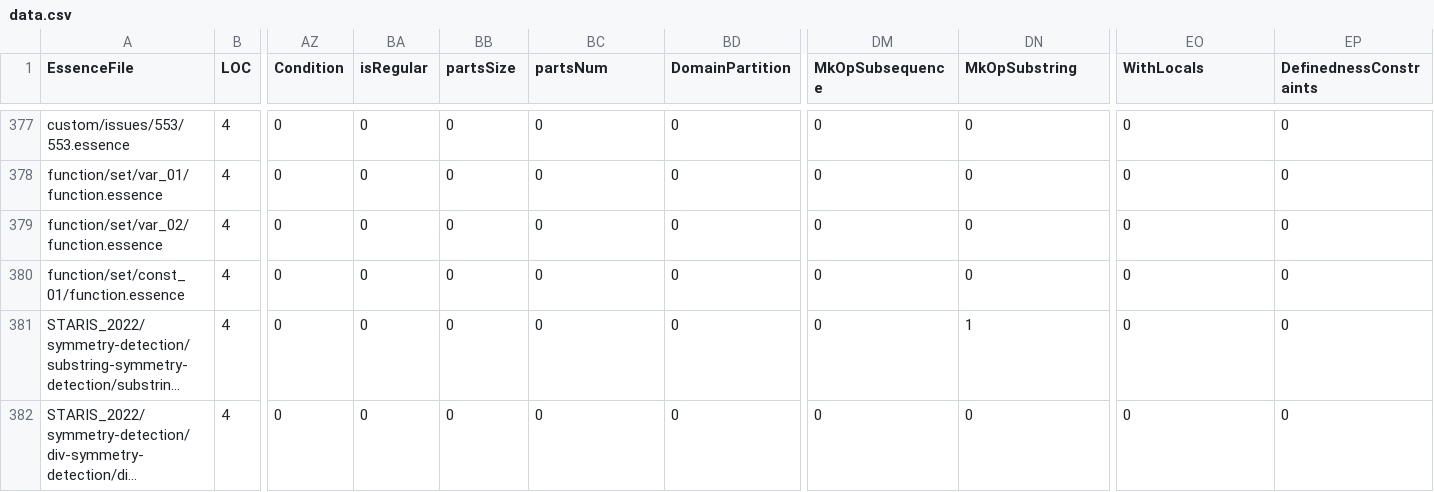
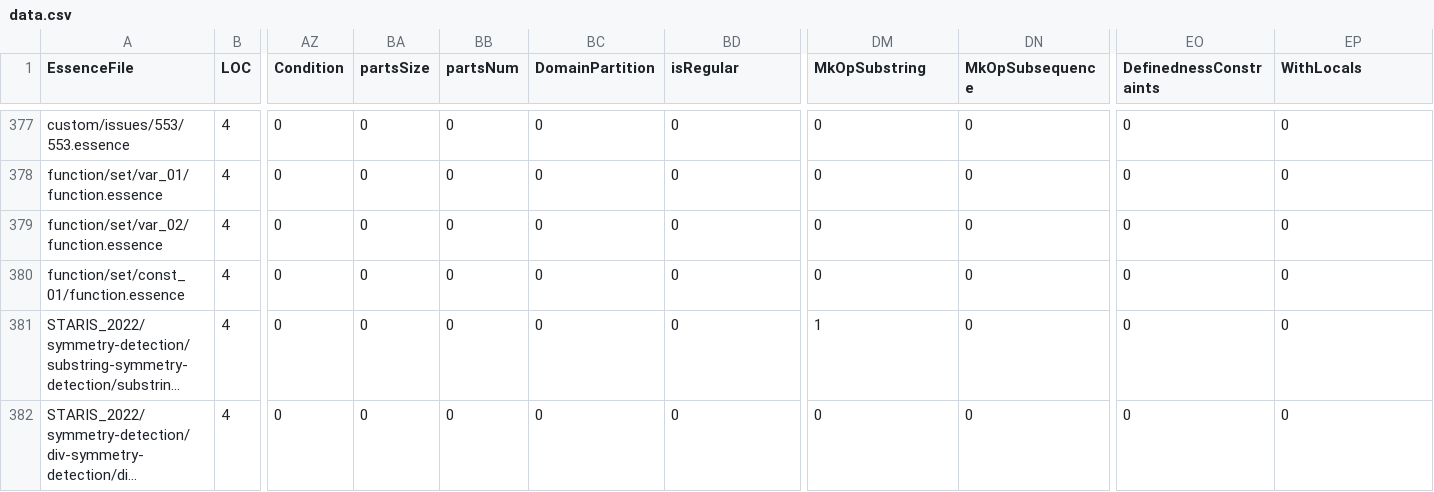
Before and after one commit to hecent/conjure-oxide, a CSV file: tools/essence-feature-usage-stats/data.csv, drawn as a sheet; only a part is shown, gaps mark what is left out; long unchanged cells end in …; the diff covers the shown part only; the diff names each change by its address in the sheet, - before the commit and + after, or states it on an @@ line.

```diff
--- a/tools/essence-feature-usage-stats/data.csv
+++ b/tools/essence-feature-usage-stats/data.csv
-BA1: isRegular
+BA1: partsSize
-BB1: partsSize
+BB1: partsNum
-BC1: partsNum
+BC1: DomainPartition
-BD1: DomainPartition
+BD1: isRegular
-DM1: MkOpSubsequence
+DM1: MkOpSubstring
-DN1: MkOpSubstring
+DN1: MkOpSubsequence
-EO1: WithLocals
+EO1: DefinednessConstraints
-EP1: DefinednessConstraints
+EP1: WithLocals
-DM381 (MkOpSubstring): 0
+DM381 (MkOpSubstring): 1
-DN381 (MkOpSubsequence): 1
+DN381 (MkOpSubsequence): 0
```
Also changed, not shown: 18 edited cells elsewhere in this file, 1 other file.
